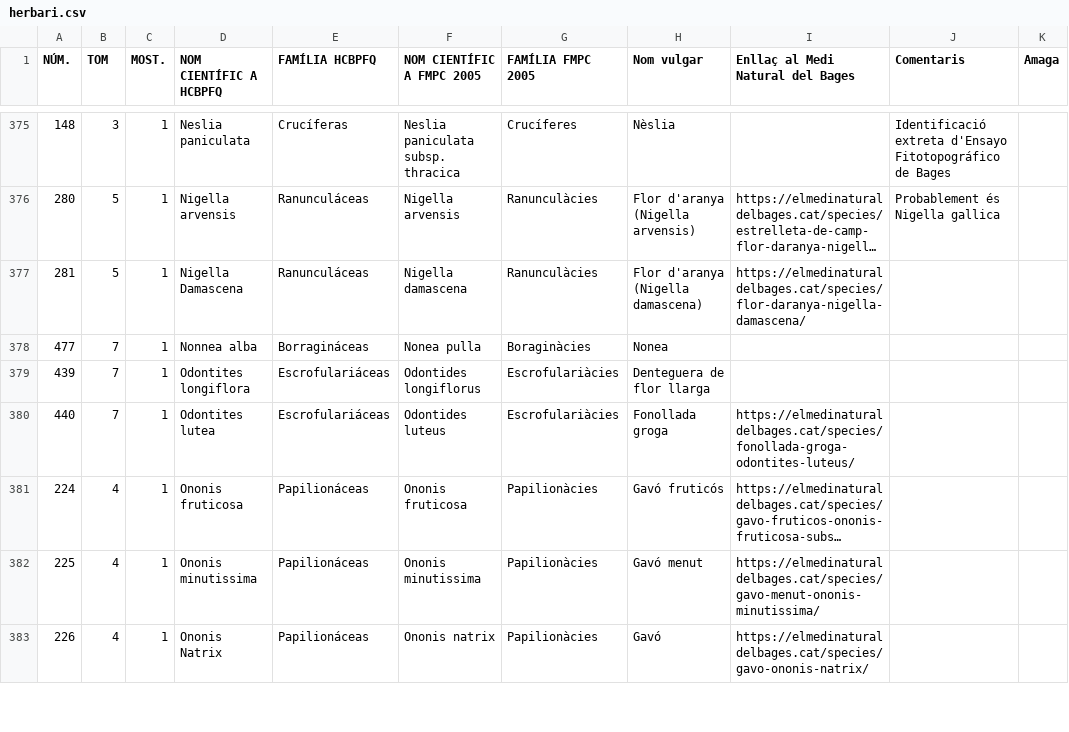
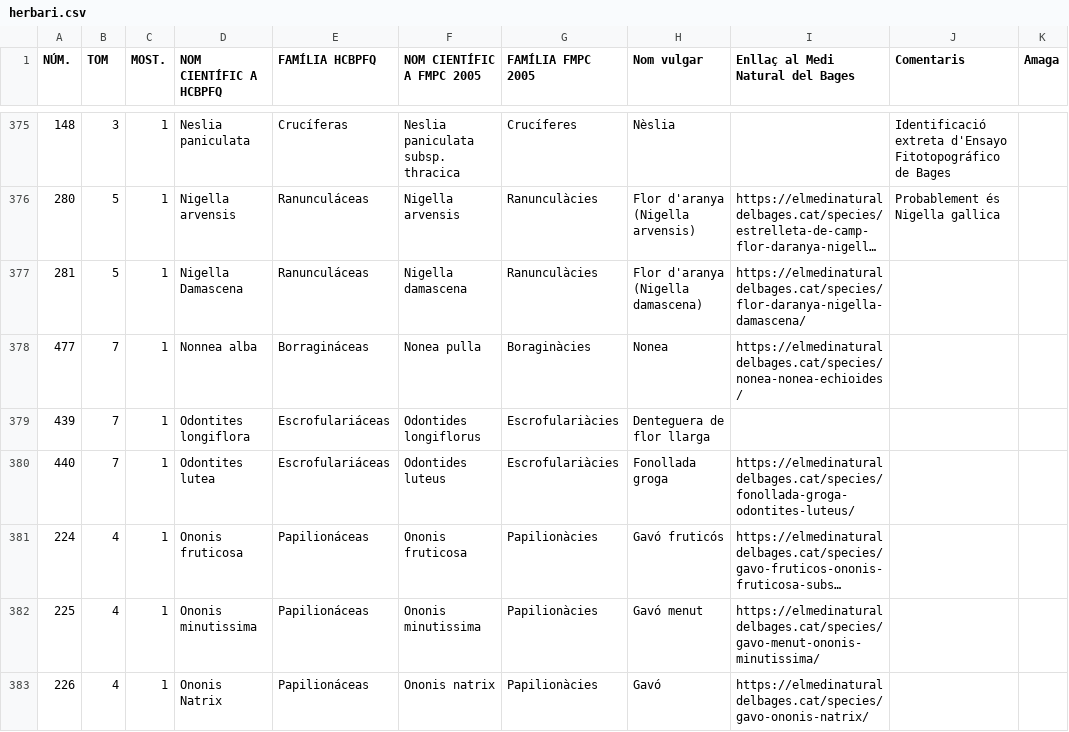
Before and after one commit to estevebadia/herbari, a CSV file: public/herbari.csv, drawn as a sheet; only a part is shown, gaps mark what is left out; long unchanged cells end in ….

Commit message:
Add files via upload

```diff
--- a/public/herbari.csv
+++ b/public/herbari.csv
@@ -377,3 +377,3 @@ NÚM.,TOM,MOST.,NOM CIENTÍFIC A HCBPFQ,FAMÍLIA HCBPFQ,NOM CIENTÍFIC A FMPC 20
 281,5,1,Nigella Damascena,Ranunculáceas,Nigella damascena,Ranunculàcies,Flor d'aranya (Nigella damascena),https://elmedinaturaldelbages.cat/species/flor-daranya-nigella-damascena/,,
-477,7,1,Nonnea alba,Borragináceas,Nonea pulla,Boraginàcies,Nonea,,,
+477,7,1,Nonnea alba,Borragináceas,Nonea pulla,Boraginàcies,Nonea,https://elmedinaturaldelbages.cat/species/nonea-nonea-echioides/,,
 439,7,1,Odontites longiflora ,Escrofulariáceas,Odontides longiflorus ,Escrofulariàcies,Denteguera de flor llarga,,,
```
